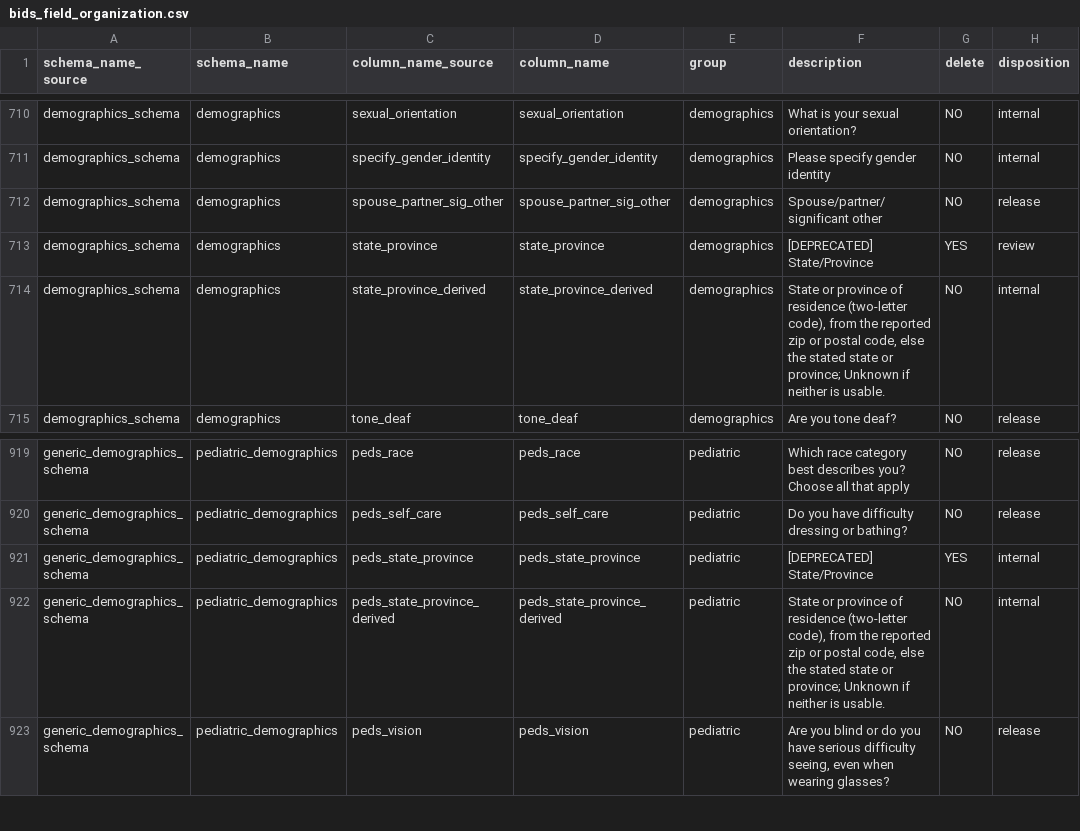
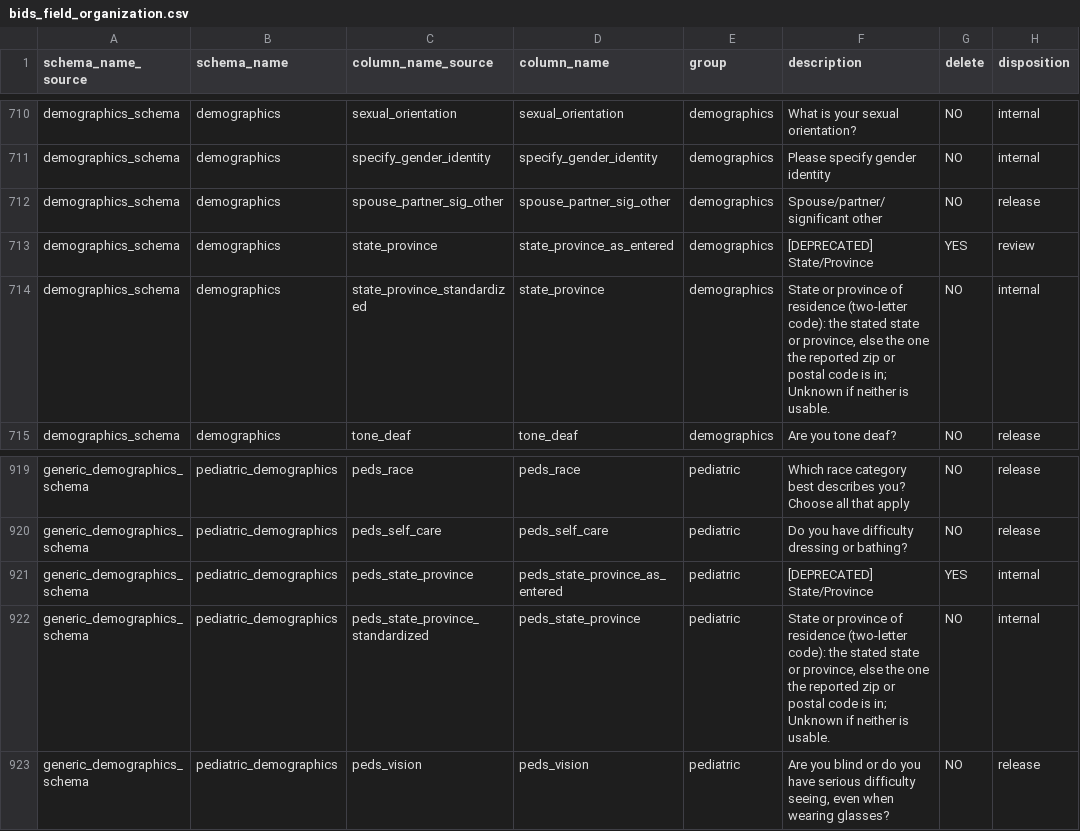
Before and after one commit to sensein/b2aiprep, a CSV file: src/b2aiprep/prepare/resources/bids_field_organization.csv, drawn as a sheet; only a part is shown, gaps mark what is left out; the diff names each change by its address in the sheet, - before the commit and + after, or states it on an @@ line.

```diff
--- a/src/b2aiprep/prepare/resources/bids_field_organization.csv
+++ b/src/b2aiprep/prepare/resources/bids_field_organization.csv
-D713 (column_name): state_province
+D713 (column_name): state_province_as_entered
-C714 (column_name_source): state_province_derived
+C714 (column_name_source): state_province_standardized
-D714 (column_name): state_province_derived
+D714 (column_name): state_province
-F714 (description): …residence (two-letter code), from the reported zip or postal code, else the stated state or province; Unknown if…
+F714 (description): …residence (two-letter code): the stated state or province, else the one the reported zip or postal code is in; Unknown if…
-D921 (column_name): peds_state_province
+D921 (column_name): peds_state_province_as_entered
-C922 (column_name_source): peds_state_province_derived
+C922 (column_name_source): peds_state_province_standardized
-D922 (column_name): peds_state_province_derived
+D922 (column_name): peds_state_province
-F922 (description): …residence (two-letter code), from the reported zip or postal code, else the stated state or province; Unknown if…
+F922 (description): …residence (two-letter code): the stated state or province, else the one the reported zip or postal code is in; Unknown if…
```
Also changed, not shown: 2 other files.
